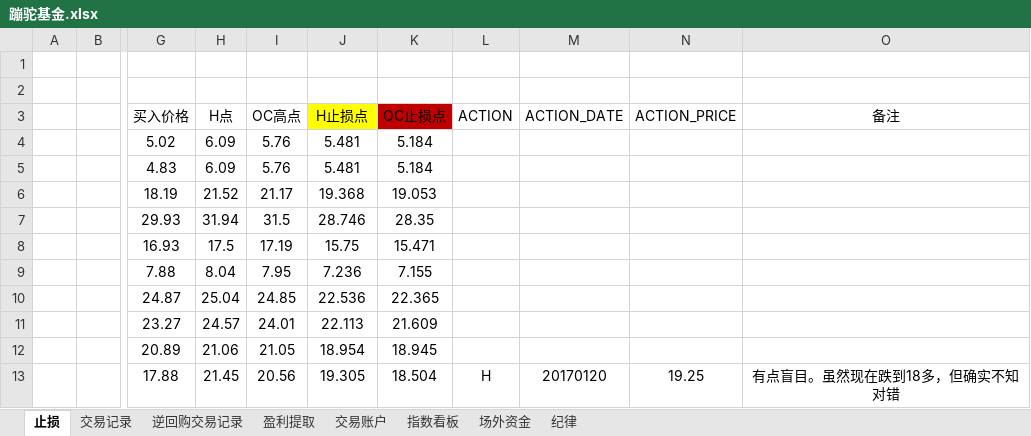
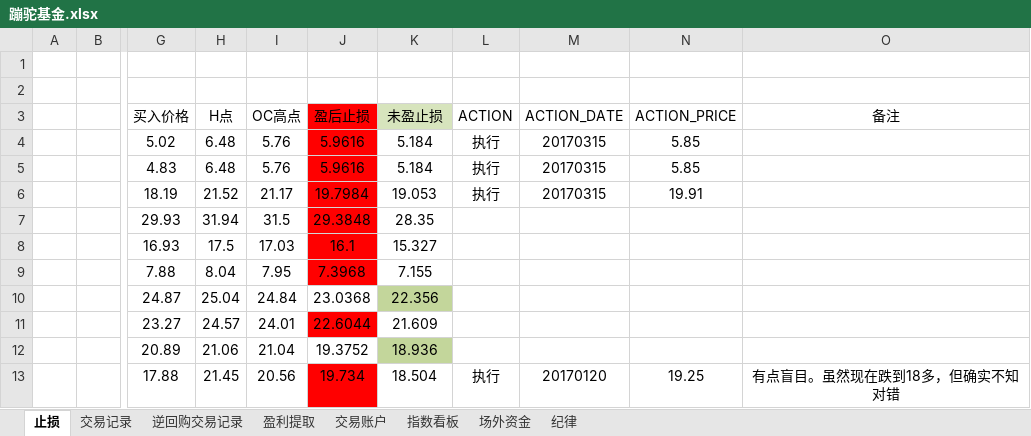
Before and after one commit to randliu/tractionrec, an Excel workbook: 蹦驼基金.xlsx, sheet 止损, drawn as a sheet; only a part is shown, gaps mark what is left out; values as stored, in another font and other column widths than the file's, no borders; the diff names each change by its address in the sheet, - before the commit and + after, or states it on an @@ line.

```diff
--- a/蹦驼基金.xlsx (sheet 止损)
+++ b/蹦驼基金.xlsx (sheet 止损)
-J3: H止损点
+J3: 盈后止损
-J3 fill: #FFFF00
+J3 fill: #FF0000
-K3: OC止损点
+K3: 未盈止损
-K3 fill: #C00000
+K3 fill: #D7E4BD
-H4:H5 (H点): 6.09
+H4:H5 (H点): 6.48
-J4:J5 (盈后止损): 5.481
+J4:J5 (盈后止损): 5.9616
-J4:J9 fill: none
+J4:J9 fill: #FF0000
-L4:L6 (ACTION): (empty)
+L4:L6 (ACTION): 执行
-M4:M6 (ACTION_DATE): (empty)
+M4:M6 (ACTION_DATE): 20170315
-N4:N5 (ACTION_PRICE): (empty)
+N4:N5 (ACTION_PRICE): 5.85
-J6 (盈后止损): 19.368
+J6 (盈后止损): 19.7984
-N6 (ACTION_PRICE): (empty)
+N6 (ACTION_PRICE): 19.91
-J7 (盈后止损): 28.746
+J7 (盈后止损): 29.3848
-I8 (OC高点): 17.19
+I8 (OC高点): 17.03
-J8 (盈后止损): 15.75
+J8 (盈后止损): 16.1
-K8 (未盈止损): 15.471
+K8 (未盈止损): 15.327
-J9 (盈后止损): 7.236
+J9 (盈后止损): 7.3968
-I10 (OC高点): 24.85
+I10 (OC高点): 24.84
-J10 (盈后止损): 22.536
+J10 (盈后止损): 23.0368
-K10 (未盈止损): 22.365
+K10 (未盈止损): 22.356
-K10 fill: none
+K10 fill: #C3D69B
-J11 (盈后止损): 22.113
+J11 (盈后止损): 22.6044
-J11 fill: none
+J11 fill: #FF0000
-I12 (OC高点): 21.05
+I12 (OC高点): 21.04
-J12 (盈后止损): 18.954
+J12 (盈后止损): 19.3752
-K12 (未盈止损): 18.945
+K12 (未盈止损): 18.936
-K12 fill: none
+K12 fill: #C3D69B
-J13 (盈后止损): 19.305
+J13 (盈后止损): 19.734
-J13 fill: none
+J13 fill: #FF0000
-L13 (ACTION): H
+L13 (ACTION): 执行
```
Also changed, not shown: sheet 指数看板, sheet 交易账户, sheet 交易记录, sheet 场外资金, sheet 盈利提取, formulas that keep their value.
